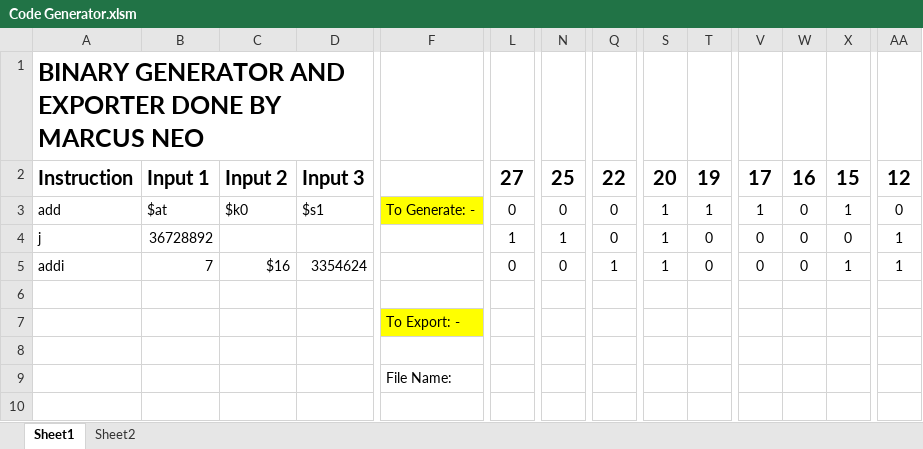
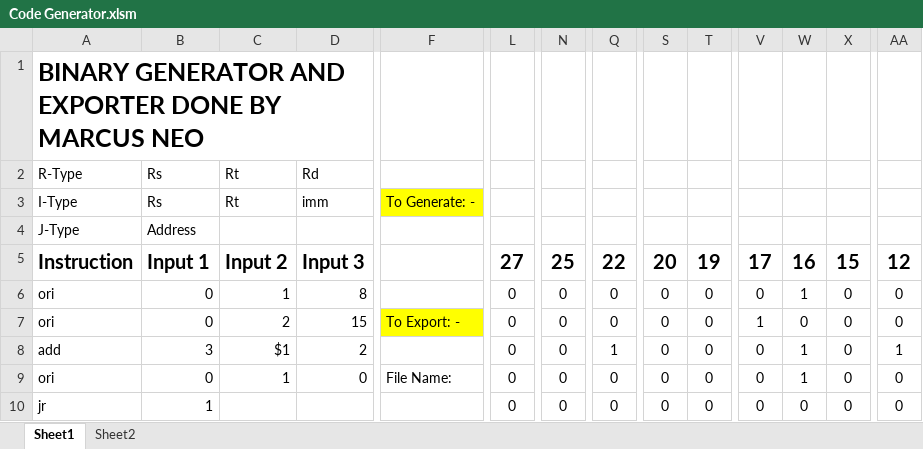
Before and after one commit to marcus-neo/mjnwlc, an Excel workbook: Code Generator.xlsm, sheet Sheet1, drawn as a sheet; only a part is shown, gaps mark what is left out; values as stored, in another font and other column widths than the file's, no borders; charts and pictures not drawn; removed rows and columns are numbered as before the commit, all else as after; rows hold the shown columns only; the diff covers the shown part only; the diff names each change by its address in the sheet, - before the commit and + after, or states it on an @@ line.

```diff
--- a/Code Generator.xlsm (sheet Sheet1)
+++ b/Code Generator.xlsm (sheet Sheet1)
+row 2: R-Type | Rs | Rt | Rd
+row 3: I-Type | Rs | Rt | imm | To Generate: -
+row 4: J-Type | Address
+row 6: ori | 0 | 1 | 8 |  | 0 | 0 | 0 | 0 | 0 | 0 | 1 | 0 | 0
+row 7: ori | 0 | 2 | 15 | To Export: - | 0 | 0 | 0 | 0 | 0 | 1 | 0 | 0 | 0
-B8: $at
+B8: 3
-C8: $k0
+C8: $1
-D8: $s1
+D8: 2
-F8: To Generate: -
+F8: (empty)
-F8 fill: #FFFF00
+F8 fill: none
-Q8: 0
+Q8: 1
-S8: 1
+S8: 0
-T8: 1
+T8: 0
-V8: 1
+V8: 0
-W8: 0
+W8: 1
-X8: 1
+X8: 0
-AA8: 0
+AA8: 1
+row 9: ori | 0 | 1 | 0 | File Name: | 0 | 0 | 0 | 0 | 0 | 0 | 1 | 0 | 0
-A10: j
+A10: jr
-B10: 36728892
+B10: 1
-L10: 1
+L10: 0
-N10: 1
+N10: 0
-S10: 1
+S10: 0
-AA10: 1
+AA10: 0
-row 5: addi | 7 | $16 | 3354624 |  | 0 | 0 | 1 | 1 | 0 | 0 | 0 | 1 | 1
-row 6: (empty)
-row 7:  |  |  |  | To Export: -
-row 8: (empty)
-row 9:  |  |  |  | File Name:
```
Also changed, not shown: 6 edited cells elsewhere in this sheet, charts or pictures, 17 other files.
